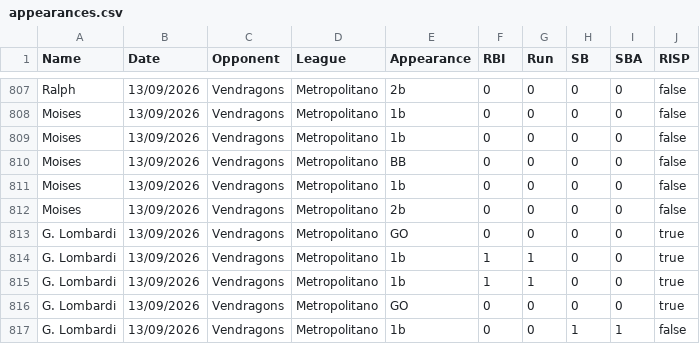
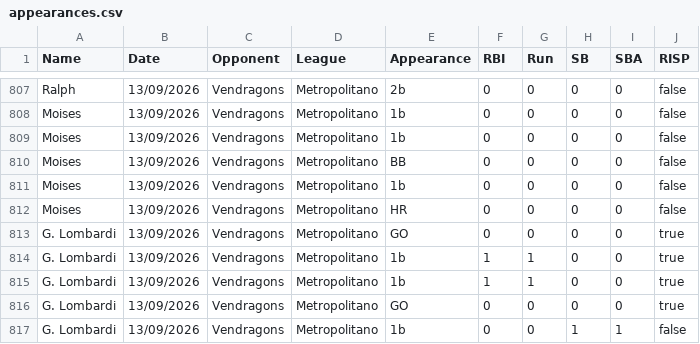
Before and after one commit to lombardi-g/ichiban-devops, a CSV file: frontend/public/appearances.csv, drawn as a sheet; only a part is shown, gaps mark what is left out.

Commit message:
HR at bat correction

```diff
--- a/frontend/public/appearances.csv
+++ b/frontend/public/appearances.csv
@@ -811,3 +811,3 @@ Moises;13/09/2026;Vendragons;Metropolitano;BB;0;0;0;0;false
 Moises;13/09/2026;Vendragons;Metropolitano;1b;0;0;0;0;false
-Moises;13/09/2026;Vendragons;Metropolitano;2b;0;0;0;0;false
+Moises;13/09/2026;Vendragons;Metropolitano;HR;0;0;0;0;false
 G. Lombardi;13/09/2026;Vendragons;Metropolitano;GO;0;0;0;0;true
```
